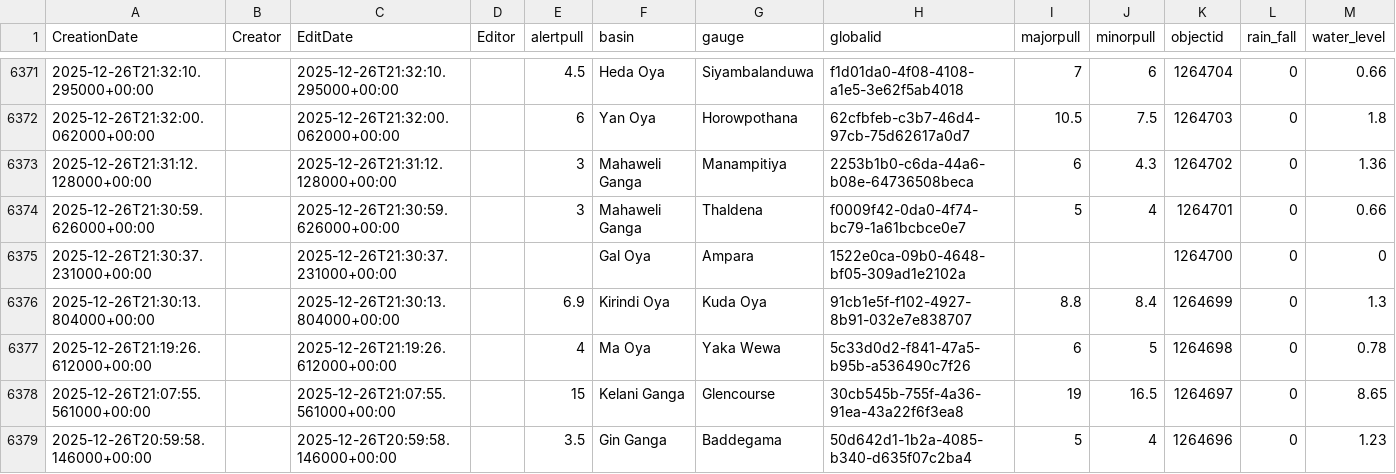
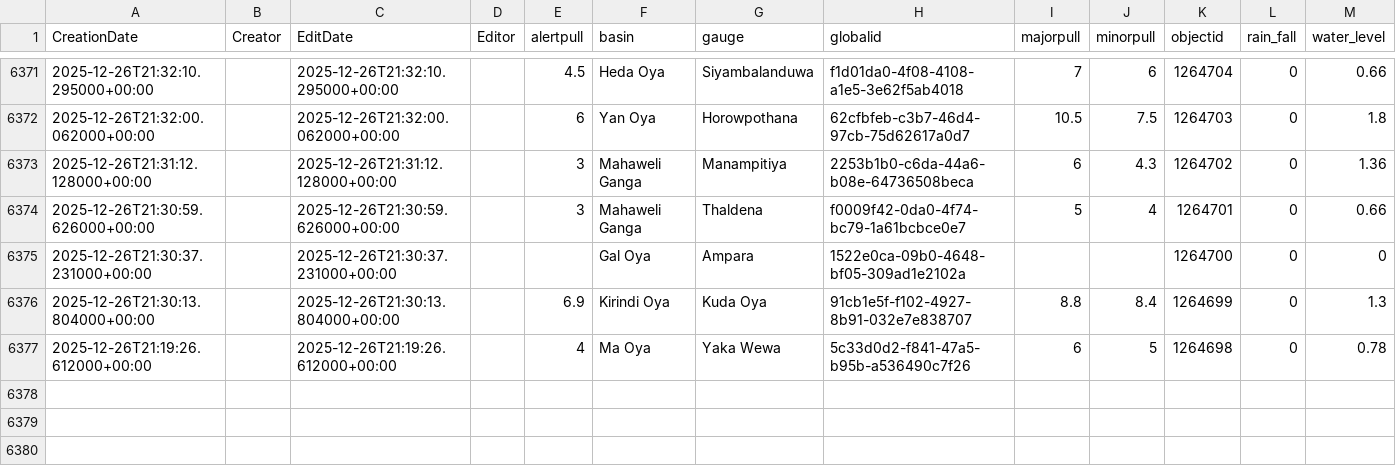
Before and after one commit to enigmazero-net/rise-lk-flood-data, a CSV file: data/gauges_2_view.csv, drawn as a sheet; only a part is shown, gaps mark what is left out.

```diff
--- a/data/gauges_2_view.csv
+++ b/data/gauges_2_view.csv
@@ -6377,3 +6377 @@ CreationDate,Creator,EditDate,Editor,alertpull,basin,gauge,globalid,majorpull,mi
 2025-12-26T21:19:26.612000+00:00,,2025-12-26T21:19:26.612000+00:00,,4,Ma Oya,Yaka Wewa,5c33d0d2-f841-47a5-b95b-a536490c7f26,6,5,1264698,0,0.78
-2025-12-26T21:07:55.561000+00:00,,2025-12-26T21:07:55.561000+00:00,,15,Kelani Ganga,Glencourse,30cb545b-755f-4a36-91ea-43a22f6f3ea8,19,16.5,1264697,0,8.65
-2025-12-26T20:59:58.146000+00:00,,2025-12-26T20:59:58.146000+00:00,,3.5,Gin Ganga,Baddegama,50d642d1-1b2a-4085-b340-d635f07c2ba4,5,4,1264696,0,1.23
```
Also changed, not shown: 1 other file.
